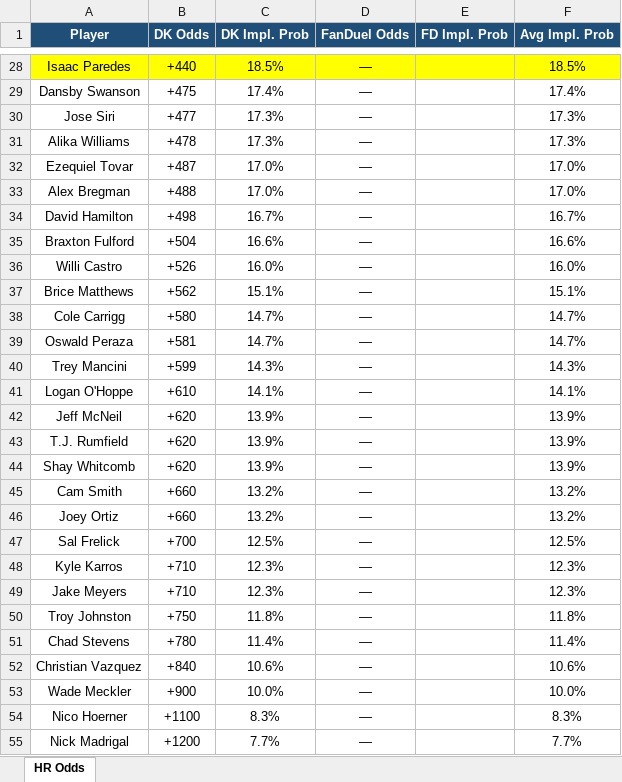
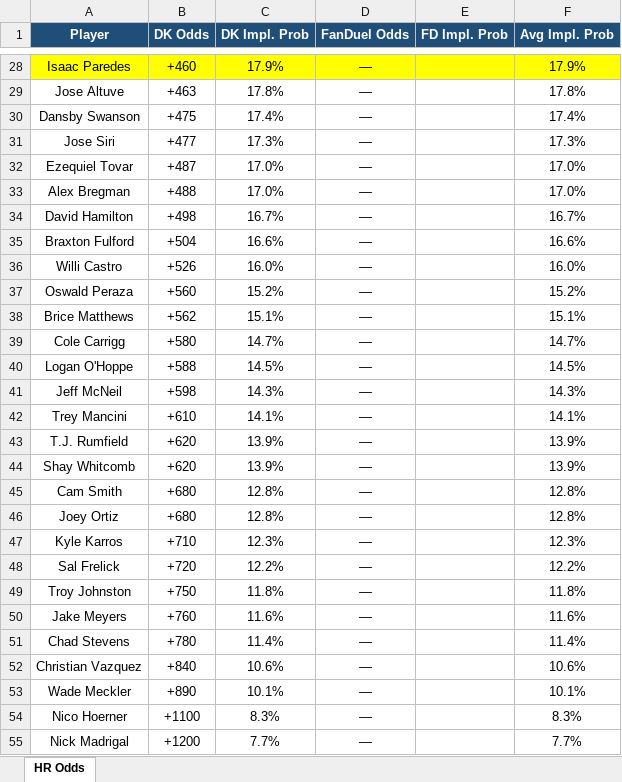
Before and after one commit to kornbergercharles-prog/HR-Odds-Scraper, an Excel workbook: hr_odds.xlsx, sheet HR Odds, drawn as a sheet; only a part is shown, gaps mark what is left out; values as stored, in another font and other column widths than the file's, no borders; removed rows and columns are numbered as before the commit, all else as after; the diff covers the shown part only; the diff names each change by its address in the sheet, - before the commit and + after, or states it on an @@ line.

```diff
--- a/hr_odds.xlsx (sheet HR Odds)
+++ b/hr_odds.xlsx (sheet HR Odds)
-B28 (DK Odds): +440
+B28 (DK Odds): +460
-C28 (DK Impl. Prob): 18.5%
+C28 (DK Impl. Prob): 17.9%
-F28 (Avg Impl. Prob): 18.5%
+F28 (Avg Impl. Prob): 17.9%
+row 29: Jose Altuve | +463 | 17.8% | — |  | 17.8%
-row 31: Alika Williams | +478 | 17.3% | — |  | 17.3%
+row 37: Oswald Peraza | +560 | 15.2% | — |  | 15.2%
-row 39: Oswald Peraza | +581 | 14.7% | — |  | 14.7%
-row 40: Trey Mancini | +599 | 14.3% | — |  | 14.3%
-B40 (DK Odds): +610
+B40 (DK Odds): +588
-C40 (DK Impl. Prob): 14.1%
+C40 (DK Impl. Prob): 14.5%
-F40 (Avg Impl. Prob): 14.1%
+F40 (Avg Impl. Prob): 14.5%
-B41 (DK Odds): +620
+B41 (DK Odds): +598
-C41 (DK Impl. Prob): 13.9%
+C41 (DK Impl. Prob): 14.3%
-F41 (Avg Impl. Prob): 13.9%
+F41 (Avg Impl. Prob): 14.3%
+row 42: Trey Mancini | +610 | 14.1% | — |  | 14.1%
-B45:B46 (DK Odds): +660
+B45:B46 (DK Odds): +680
-C45:C46 (DK Impl. Prob): 13.2%
+C45:C46 (DK Impl. Prob): 12.8%
-F45:F46 (Avg Impl. Prob): 13.2%
+F45:F46 (Avg Impl. Prob): 12.8%
-row 47: Sal Frelick | +700 | 12.5% | — |  | 12.5%
-row 49: Jake Meyers | +710 | 12.3% | — |  | 12.3%
+row 48: Sal Frelick | +720 | 12.2% | — |  | 12.2%
+row 50: Jake Meyers | +760 | 11.6% | — |  | 11.6%
-B53 (DK Odds): +900
+B53 (DK Odds): +890
-C53 (DK Impl. Prob): 10.0%
+C53 (DK Impl. Prob): 10.1%
-F53 (Avg Impl. Prob): 10.0%
+F53 (Avg Impl. Prob): 10.1%
```
Also changed, not shown: 5 added rows, 5 removed rows and 24 edited cells elsewhere in this sheet, 1 other file.
